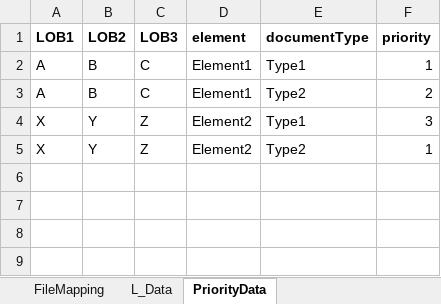
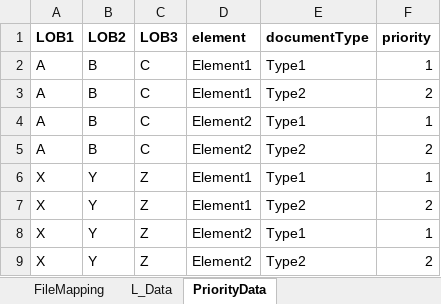
Before and after one commit to mmohanty/python-parallel-processing, an Excel workbook: test_file.xlsx, sheet PriorityData, drawn as a sheet; values as stored, in another font and other column widths than the file's, no borders; addresses are those after the commit; the diff names each change by its address in the sheet, - before the commit and + after, or states it on an @@ line.

```diff
--- a/test_file.xlsx (sheet PriorityData)
+++ b/test_file.xlsx (sheet PriorityData)
+row 4: A | B | C | Element2 | Type1 | 1
+row 5: A | B | C | Element2 | Type2 | 2
+row 6: X | Y | Z | Element1 | Type1 | 1
+row 7: X | Y | Z | Element1 | Type2 | 2
-F8 (priority): 3
+F8 (priority): 1
-F9 (priority): 1
+F9 (priority): 2
```
Also changed, not shown: 1 other file.
